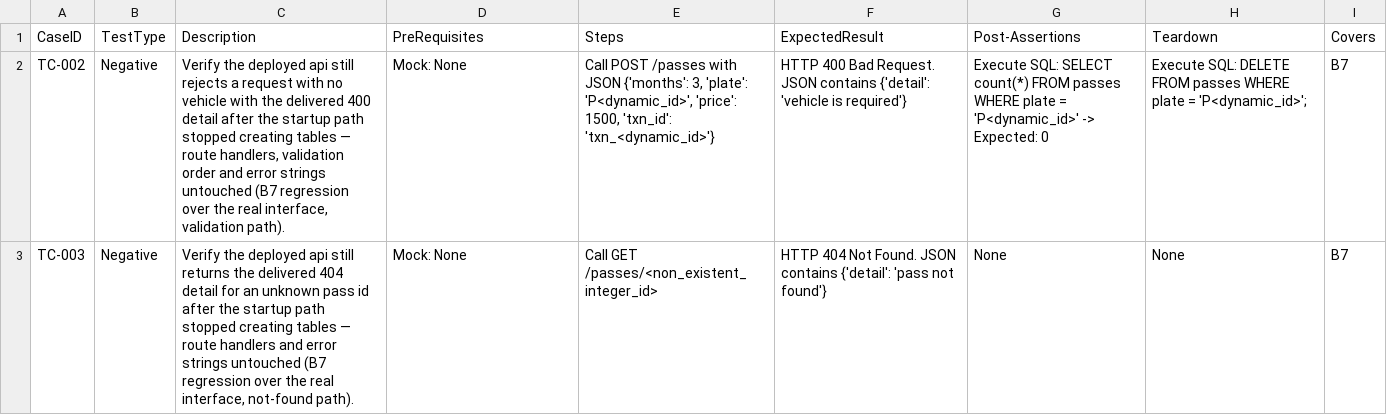
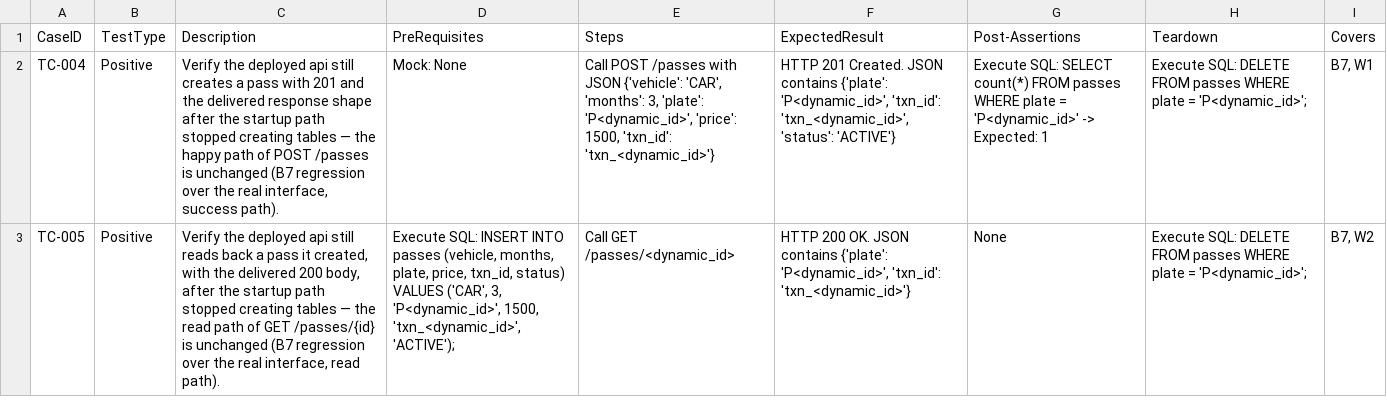
Before and after one commit to sakon779-lab/qa-automation-repo, a CSV file: test_designs/ONODE-69.csv, drawn as a sheet; removed rows and columns are numbered as before the commit, all else as after; the diff names each change by its address in the sheet, - before the commit and + after, or states it on an @@ line.

Commit message:
Add test design for ONODE-69

```diff
--- a/test_designs/ONODE-69.csv
+++ b/test_designs/ONODE-69.csv
-A2 (CaseID): TC-002
+A2 (CaseID): TC-004
-B2 (TestType): Negative
+B2 (TestType): Positive
-C2 (Description): …api still rejects a request with no vehicle with the delivered 400 detail after the startup path stopped creating tables — route handlers, validation order and error strings untouched (B7 regression over the real interface, validation path).
+C2 (Description): …api still creates a pass with 201 and the delivered response shape after the startup path stopped creating tables — the happy path of POST /passes is unchanged (B7 regression over the real interface, success path).
-E2 (Steps): …with JSON {'months': 3, 'plate':…
+E2 (Steps): …with JSON {'vehicle': 'CAR', 'months': 3, 'plate':…
-F2 (ExpectedResult): HTTP 400 Bad Request. JSON contains {'detail': 'vehicle is required'}
+F2 (ExpectedResult): HTTP 201 Created. JSON contains {'plate': 'P<dynamic_id>', 'txn_id': 'txn_<dynamic_id>', 'status': 'ACTIVE'}
-G2 (Post-Assertions): …-> Expected: 0
+G2 (Post-Assertions): …-> Expected: 1
-I2 (Covers): B7
+I2 (Covers): B7, W1
-row 3: TC-003 | Negative | Verify the deployed api still returns the delivered 404 detail for an unknown pass id after the startup path stopped creating tables — route handlers and error strings untouched (B7 regression over the real interface, not-found path). | Mock: None | Call GET /passes/<non_existent_integer_id> | HTTP 404 Not Found. JSON contains {'detail': 'pass not found'} | None | None | B7
+row 3: TC-005 | Positive | Verify the deployed api still reads back a pass it created, with the delivered 200 body, after the startup path stopped creating tables — the read path of GET /passes/{id} is unchanged (B7 regression over the real interface, read path). | Execute SQL: INSERT INTO passes (vehicle, months, plate, price, txn_id, status) VALUES ('CAR', 3, 'P<dynamic_id>', 1500, 'txn_<dynamic_id>', 'ACTIVE'); | Call GET /passes/<dynamic_id> | HTTP 200 OK. JSON contains {'plate': 'P<dynamic_id>', 'txn_id': 'txn_<dynamic_id>'} | None | Execute SQL: DELETE FROM passes WHERE plate = 'P<dynamic_id>'; | B7, W2
```
